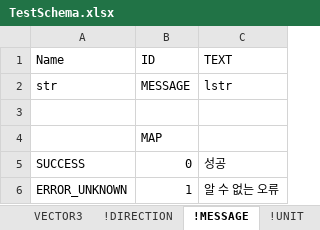
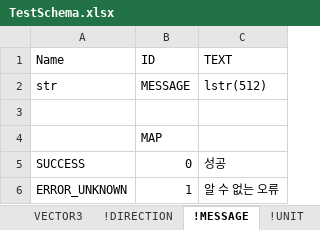
Before and after one commit to devwinsoft/framework, an Excel workbook: schemas/TestSchema.xlsx, sheet !MESSAGE, drawn as a sheet; values as stored, in another font and other column widths than the file's, no borders; the diff names each change by its address in the sheet, - before the commit and + after, or states it on an @@ line.

```diff
--- a/schemas/TestSchema.xlsx (sheet !MESSAGE)
+++ b/schemas/TestSchema.xlsx (sheet !MESSAGE)
-C2 (TEXT): lstr
+C2 (TEXT): lstr(512)
```
Also changed, not shown: sheet DataCharacter, sheet DataPlayer, 43 other files.
